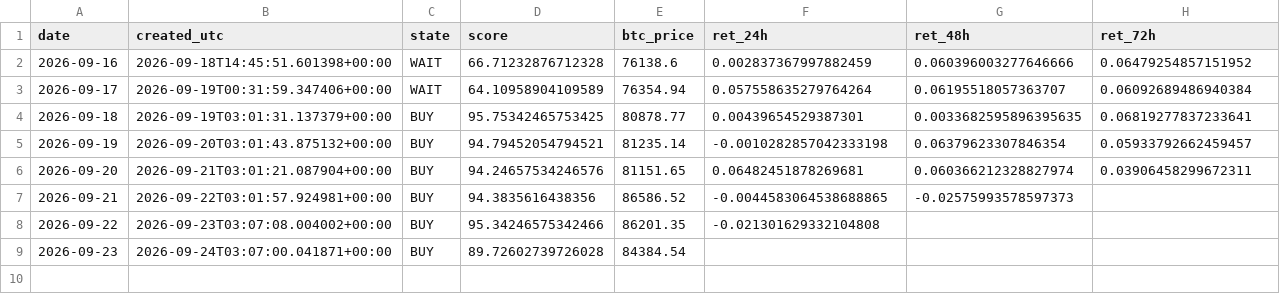
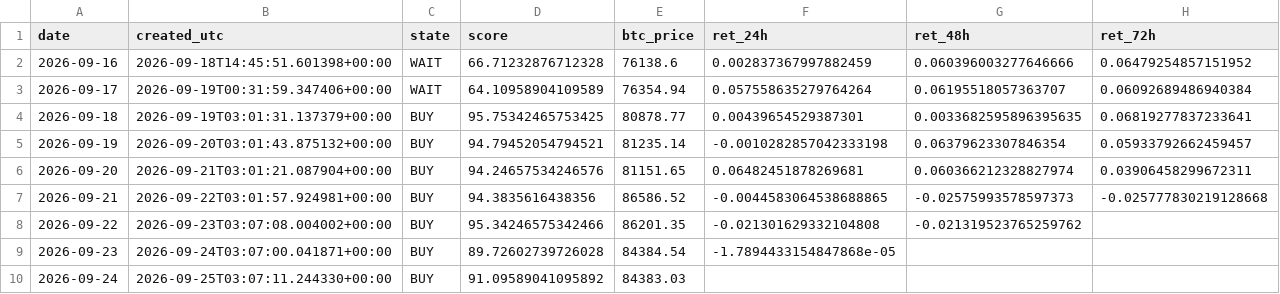
Before and after one commit to samirjedeon/majesty-web-design, a CSV file: btc-signal/data/signals_log.csv, drawn as a sheet.

```diff
--- a/btc-signal/data/signals_log.csv
+++ b/btc-signal/data/signals_log.csv
@@ -6,4 +6,5 @@ date,created_utc,state,score,btc_price,ret_24h,ret_48h,ret_72h
 2026-09-20,2026-09-21T03:01:21.087904+00:00,BUY,94.24657534246576,81151.65,0.06482451878269681,0.060366212328827974,0.03906458299672311
-2026-09-21,2026-09-22T03:01:57.924981+00:00,BUY,94.3835616438356,86586.52,-0.0044583064538688865,-0.02575993578597373,
-2026-09-22,2026-09-23T03:07:08.004002+00:00,BUY,95.34246575342466,86201.35,-0.021301629332104808,,
-2026-09-23,2026-09-24T03:07:00.041871+00:00,BUY,89.72602739726028,84384.54,,,
+2026-09-21,2026-09-22T03:01:57.924981+00:00,BUY,94.3835616438356,86586.52,-0.0044583064538688865,-0.02575993578597373,-0.025777830219128668
+2026-09-22,2026-09-23T03:07:08.004002+00:00,BUY,95.34246575342466,86201.35,-0.021301629332104808,-0.021319523765259762,
+2026-09-23,2026-09-24T03:07:00.041871+00:00,BUY,89.72602739726028,84384.54,-1.7894433154847868e-05,,
+2026-09-24,2026-09-25T03:07:11.244330+00:00,BUY,91.09589041095892,84383.03,,,
```
Also changed, not shown: btc-signal/data/processed/btc_daily_ohlcv.csv, 1 other file.
